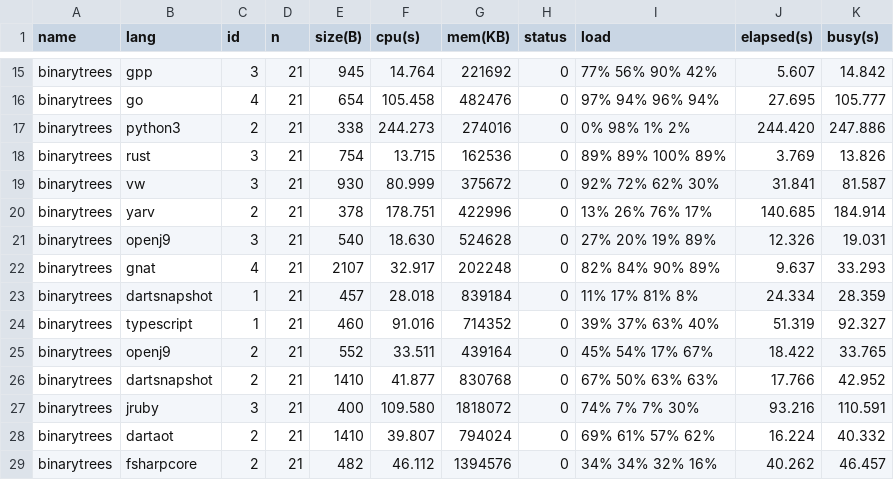
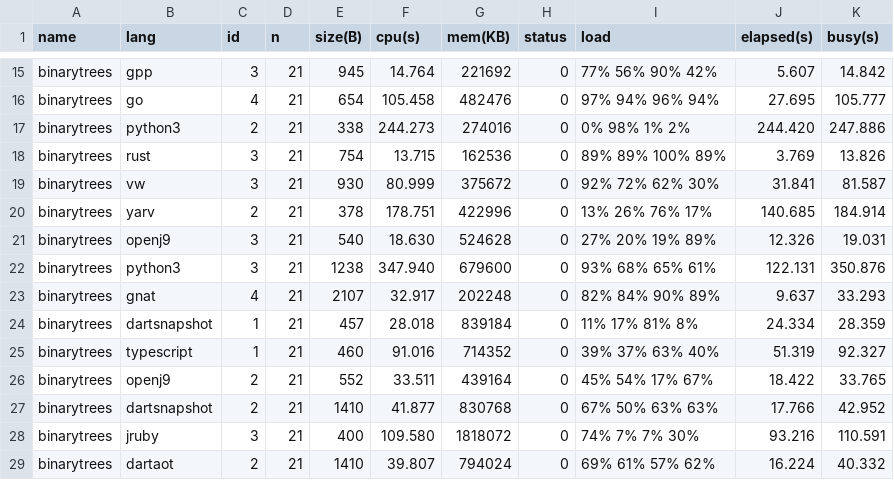
Before and after one commit to kirisky/benchmarks-game, a CSV file: public/data/data.csv, drawn as a sheet; only a part is shown, gaps mark what is left out; the shorter side is filled out with more unchanged rows.

```diff
--- a/public/data/data.csv
+++ b/public/data/data.csv
@@ -21,2 +21,3 @@ binarytrees,yarv,2,21,378,178.751,422996,0,13% 26% 76% 17%,140.685,184.914
 binarytrees,openj9,3,21,540,18.630,524628,0,27% 20% 19% 89%,12.326,19.031
+binarytrees,python3,3,21,1238,347.940,679600,0,93% 68% 65% 61%,122.131,350.876
 binarytrees,gnat,4,21,2107,32.917,202248,0,82% 84% 90% 89%,9.637,33.293
```
Also changed, not shown: public/data/alldata.csv, public/data/ndata.csv, 6 other files.
